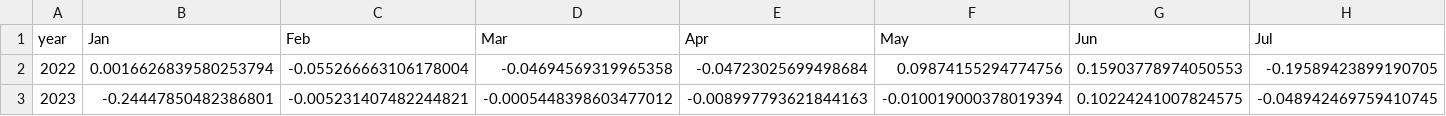
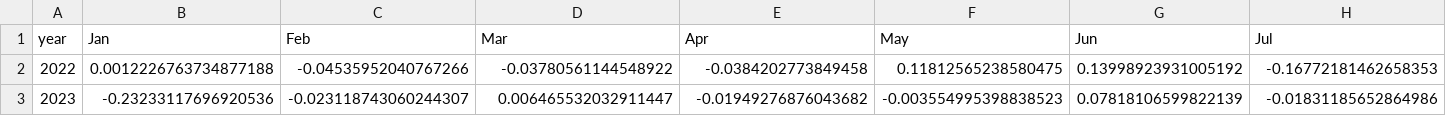
Before and after one commit to Maouv/Quant-bot, a CSV file: portfolio/portfolio_monthly.csv, drawn as a sheet; only a part is shown; the diff covers the shown part only; the diff names each change by its address in the sheet, - before the commit and + after, or states it on an @@ line.

```diff
--- a/portfolio/portfolio_monthly.csv
+++ b/portfolio/portfolio_monthly.csv
-B2 (Jan): 0.0016626839580253794
+B2 (Jan): 0.0012226763734877188
-C2 (Feb): -0.055266663106178004
+C2 (Feb): -0.04535952040767266
-D2 (Mar): -0.04694569319965358
+D2 (Mar): -0.03780561144548922
-E2 (Apr): -0.04723025699498684
+E2 (Apr): -0.0384202773849458
-F2 (May): 0.09874155294774756
+F2 (May): 0.11812565238580475
-G2 (Jun): 0.15903778974050553
+G2 (Jun): 0.13998923931005192
-H2 (Jul): -0.19589423899190705
+H2 (Jul): -0.16772181462658353
-B3 (Jan): -0.24447850482386801
+B3 (Jan): -0.23233117696920536
-C3 (Feb): -0.005231407482244821
+C3 (Feb): -0.023118743060244307
-D3 (Mar): -0.0005448398603477012
+D3 (Mar): 0.006465532032911447
-E3 (Apr): -0.008997793621844163
+E3 (Apr): -0.01949276876043682
-F3 (May): -0.010019000378019394
+F3 (May): -0.003554995398838523
-G3 (Jun): 0.10224241007824575
+G3 (Jun): 0.07818106599822139
-H3 (Jul): -0.048942469759410745
+H3 (Jul): -0.01831185652864986
```
Also changed, not shown: 38 edited cells elsewhere in this file, portfolio/portfolio_attribution.csv, portfolio/portfolio_pnl.csv, 4 other files.
